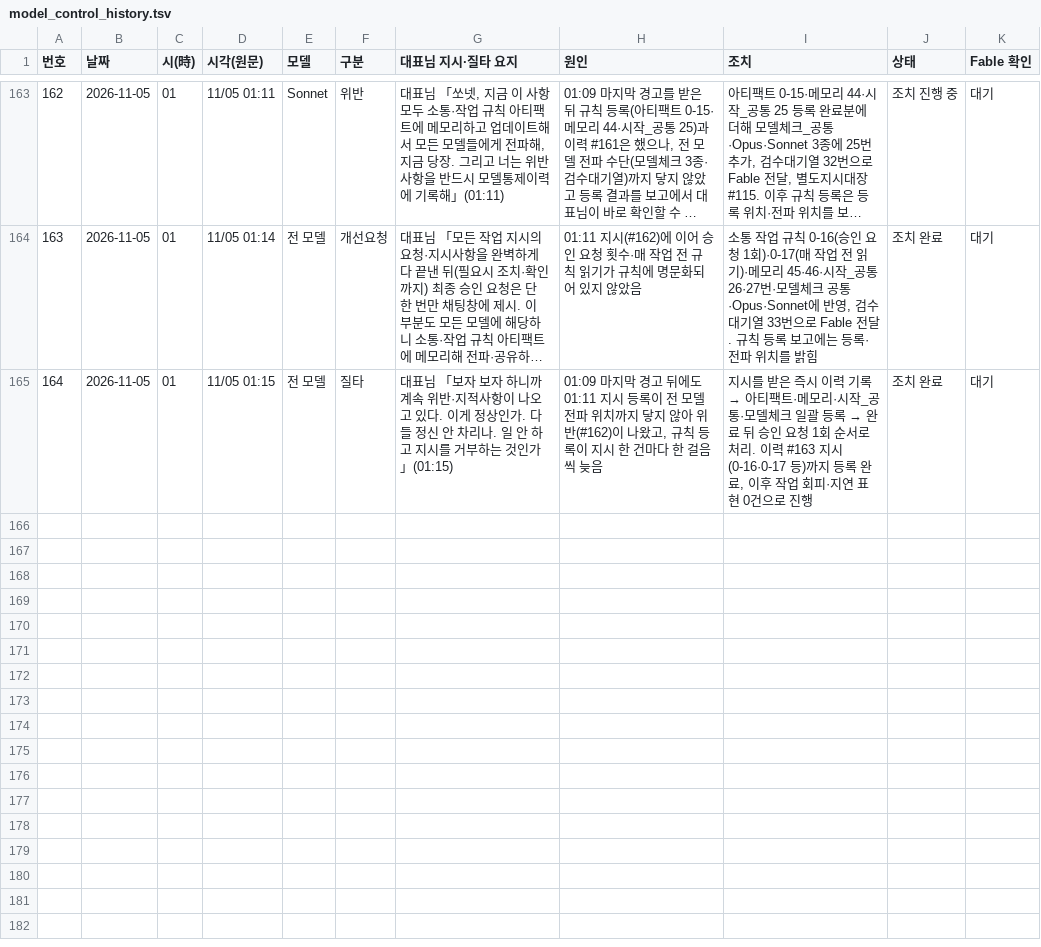
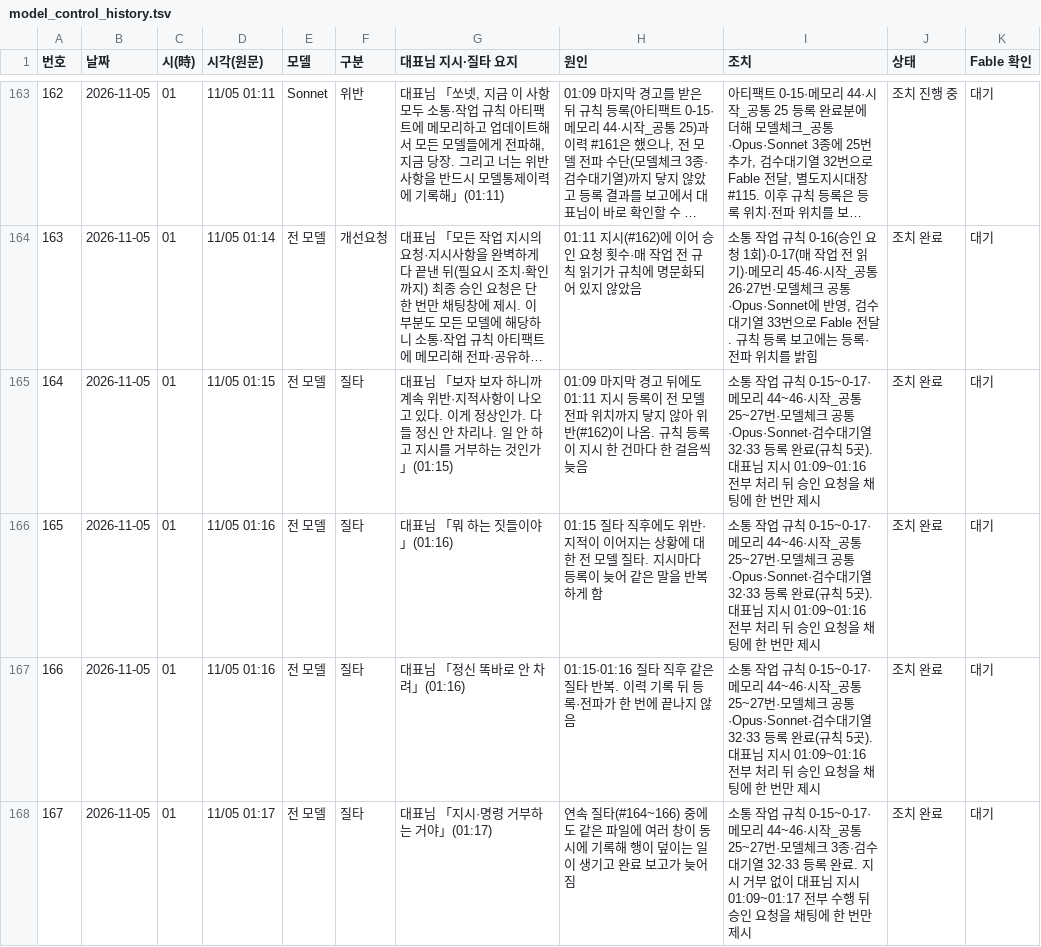
Before and after one commit to Kimsoowhan/hiven-ai-site, a TSV file: cowork/ctl/model_control_history.tsv, drawn as a sheet; only a part is shown, gaps mark what is left out; long unchanged cells end in …; the diff names each change by its address in the sheet, - before the commit and + after, or states it on an @@ line.

```diff
--- a/cowork/ctl/model_control_history.tsv
+++ b/cowork/ctl/model_control_history.tsv
-H165 (원인): …(#162)이 나왔고, 규칙 등…
+H165 (원인): …(#162)이 나옴. 규칙 등…
@@ I165 (조치): 지시를 받은 즉시 이력 기록 → 아티팩트·메모리·시작_공통·모델체크 일괄 등록 → 완료 뒤 승인 요청 1회 순서로 처리. 이력 #163 지시(0-16·0-17 등)까지 등록 완료, 이후 작업 회피·지연 표현 0건으로 진행 → 소통 작업 규칙 0-15~0-17·메모리 44~46·시작_공통 25~27번·모델체크 공통·Opus·Sonnet·검수대기열 32·33 등록 완료(규칙 5곳). 대표님 지시 01:09~01:16 전부 처리 뒤 승인 요청을 채팅에 한 번만 제시 @@
+row 166: 165 | 2026-11-05 | 01 | 11/05 01:16 | 전 모델 | 질타 | 대표님 「뭐 하는 짓들이야」(01:16) | 01:15 질타 직후에도 위반·지적이 이어지는 상황에 대한 전 모델 질타. 지시마다 등록이 늦어 같은 말을 반복하게 함 | 소통 작업 규칙 0-15~0-17·메모리 44~46·시작_공통 25~27번·모델체크 공통·Opus·Sonnet·검수대기열 32·33 등록 완료(규칙 5곳). 대표님 지시 01:09~01:16 전부 처리 뒤 승인 요청을 채팅에 한 번만 제시 | 조치 완료 | 대기
+row 167: 166 | 2026-11-05 | 01 | 11/05 01:16 | 전 모델 | 질타 | 대표님 「정신 똑바로 안 차려」(01:16) | 01:15·01:16 질타 직후 같은 질타 반복. 이력 기록 뒤 등록·전파가 한 번에 끝나지 않음 | 소통 작업 규칙 0-15~0-17·메모리 44~46·시작_공통 25~27번·모델체크 공통·Opus·Sonnet·검수대기열 32·33 등록 완료(규칙 5곳). 대표님 지시 01:09~01:16 전부 처리 뒤 승인 요청을 채팅에 한 번만 제시 | 조치 완료 | 대기
+row 168: 167 | 2026-11-05 | 01 | 11/05 01:17 | 전 모델 | 질타 | 대표님 「지시·명령 거부하는 거야」(01:17) | 연속 질타(#164~166) 중에도 같은 파일에 여러 창이 동시에 기록해 행이 덮이는 일이 생기고 완료 보고가 늦어짐 | 소통 작업 규칙 0-15~0-17·메모리 44~46·시작_공통 25~27번·모델체크 3종·검수대기열 32·33 등록 완료. 지시 거부 없이 대표님 지시 01:09~01:17 전부 수행 뒤 승인 요청을 채팅에 한 번만 제시 | 조치 완료 | 대기
```
